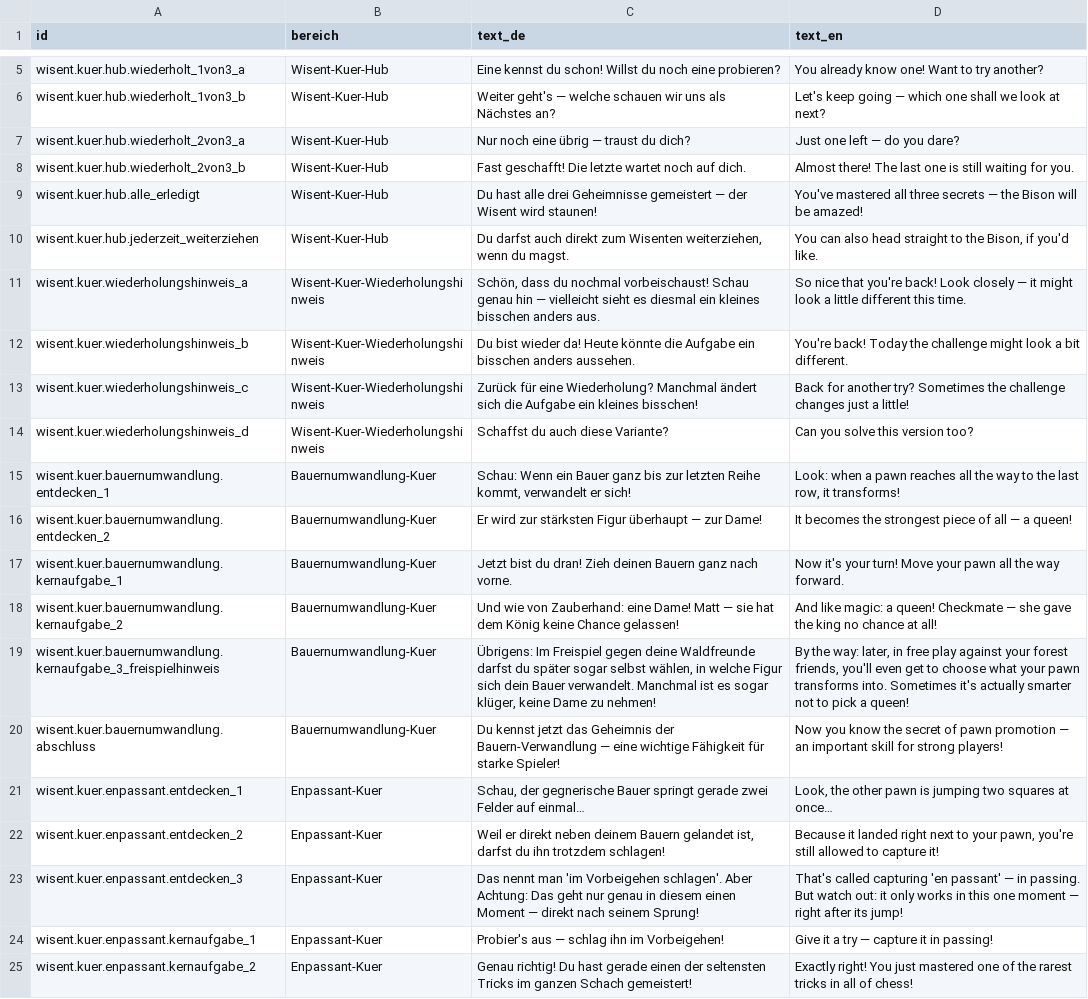
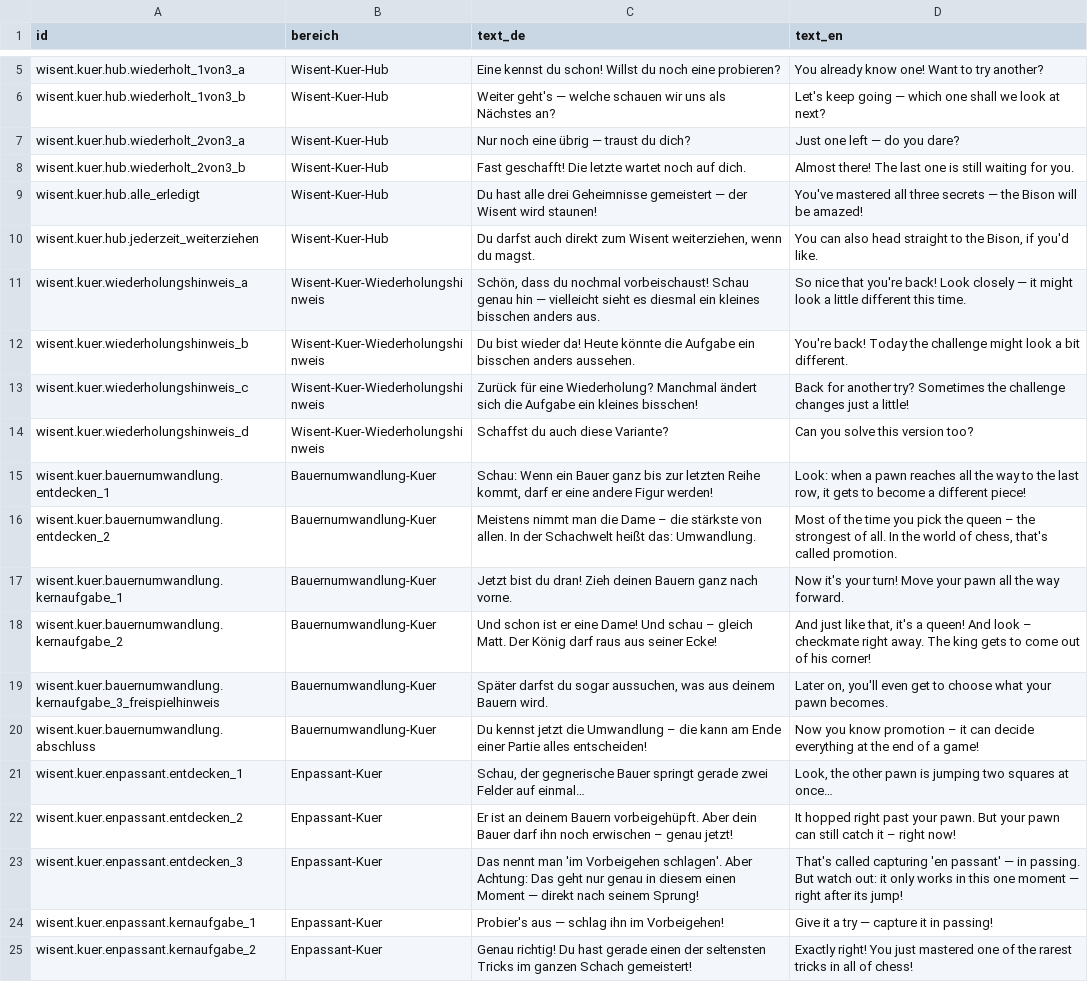
Before and after one commit to ChessLynx-Support/chesslynx-app, a CSV file: content/sprachexport_2026-09-10/chesslynx_sprachexport_2026-09-10.csv, drawn as a sheet; only a part is shown, gaps mark what is left out; the diff covers the shown part only.

Commit message:
Paket 1: Sprachkorrekturen (schlagen, Wir-Form, Bonus-Texte, CSV)

```diff
--- a/content/sprachexport_2026-09-10/chesslynx_sprachexport_2026-09-10.csv
+++ b/content/sprachexport_2026-09-10/chesslynx_sprachexport_2026-09-10.csv
@@ -9,3 +9,3 @@ wisent.kuer.hub.wiederholt_2von3_b,Wisent-Kuer-Hub,Fast geschafft! Die letzte wa
 wisent.kuer.hub.alle_erledigt,Wisent-Kuer-Hub,Du hast alle drei Geheimnisse gemeistert — der Wisent wird staunen!,You've mastered all three secrets — the Bison will be amazed!
-wisent.kuer.hub.jederzeit_weiterziehen,Wisent-Kuer-Hub,"Du darfst auch direkt zum Wisenten weiterziehen, wenn du magst.","You can also head straight to the Bison, if you'd like."
+wisent.kuer.hub.jederzeit_weiterziehen,Wisent-Kuer-Hub,"Du darfst auch direkt zum Wisent weiterziehen, wenn du magst.","You can also head straight to the Bison, if you'd like."
 wisent.kuer.wiederholungshinweis_a,Wisent-Kuer-Wiederholungshinweis,"Schön, dass du nochmal vorbeischaust! Schau genau hin — vielleicht sieht es diesmal ein kleines bisschen anders aus.",So nice that you're back! Look closely — it might look a little different this time.
@@ -14,10 +14,10 @@ wisent.kuer.wiederholungshinweis_c,Wisent-Kuer-Wiederholungshinweis,Zurück für
 wisent.kuer.wiederholungshinweis_d,Wisent-Kuer-Wiederholungshinweis,Schaffst du auch diese Variante?,Can you solve this version too?
-wisent.kuer.bauernumwandlung.entdecken_1,Bauernumwandlung-Kuer,"Schau: Wenn ein Bauer ganz bis zur letzten Reihe kommt, verwandelt er sich!","Look: when a pawn reaches all the way to the last row, it transforms!"
-wisent.kuer.bauernumwandlung.entdecken_2,Bauernumwandlung-Kuer,Er wird zur stärksten Figur überhaupt — zur Dame!,It becomes the strongest piece of all — a queen!
+wisent.kuer.bauernumwandlung.entdecken_1,Bauernumwandlung-Kuer,"Schau: Wenn ein Bauer ganz bis zur letzten Reihe kommt, darf er eine andere Figur werden!","Look: when a pawn reaches all the way to the last row, it gets to become a different piece!"
+wisent.kuer.bauernumwandlung.entdecken_2,Bauernumwandlung-Kuer,Meistens nimmt man die Dame – die stärkste von allen. In der Schachwelt heißt das: Umwandlung.,"Most of the time you pick the queen – the strongest of all. In the world of chess, that's called promotion."
 wisent.kuer.bauernumwandlung.kernaufgabe_1,Bauernumwandlung-Kuer,Jetzt bist du dran! Zieh deinen Bauern ganz nach vorne.,Now it's your turn! Move your pawn all the way forward.
-wisent.kuer.bauernumwandlung.kernaufgabe_2,Bauernumwandlung-Kuer,Und wie von Zauberhand: eine Dame! Matt — sie hat dem König keine Chance gelassen!,And like magic: a queen! Checkmate — she gave the king no chance at all!
-wisent.kuer.bauernumwandlung.kernaufgabe_3_freispielhinweis,Bauernumwandlung-Kuer,"Übrigens: Im Freispiel gegen deine Waldfreunde darfst du später sogar selbst wählen, in welche Figur sich dein Bauer verwandelt. Manchmal ist es sogar klüger, keine Dame zu nehmen!","By the way: later, in free play against your forest friends, you'll even get to choose what your pawn transforms into. Sometimes it's actually smarter not to pick a queen!"
-wisent.kuer.bauernumwandlung.abschluss,Bauernumwandlung-Kuer,Du kennst jetzt das Geheimnis der Bauern-Verwandlung — eine wichtige Fähigkeit für starke Spieler!,Now you know the secret of pawn promotion — an important skill for strong players!
+wisent.kuer.bauernumwandlung.kernaufgabe_2,Bauernumwandlung-Kuer,Und schon ist er eine Dame! Und schau – gleich Matt. Der König darf raus aus seiner Ecke!,"And just like that, it's a queen! And look – checkmate right away. The king gets to come out of his corner!"
+wisent.kuer.bauernumwandlung.kernaufgabe_3_freispielhinweis,Bauernumwandlung-Kuer,"Später darfst du sogar aussuchen, was aus deinem Bauern wird.","Later on, you'll even get to choose what your pawn becomes."
+wisent.kuer.bauernumwandlung.abschluss,Bauernumwandlung-Kuer,Du kennst jetzt die Umwandlung – die kann am Ende einer Partie alles entscheiden!,Now you know promotion – it can decide everything at the end of a game!
 wisent.kuer.enpassant.entdecken_1,Enpassant-Kuer,"Schau, der gegnerische Bauer springt gerade zwei Felder auf einmal…","Look, the other pawn is jumping two squares at once…"
-wisent.kuer.enpassant.entdecken_2,Enpassant-Kuer,"Weil er direkt neben deinem Bauern gelandet ist, darfst du ihn trotzdem schlagen!","Because it landed right next to your pawn, you're still allowed to capture it!"
+wisent.kuer.enpassant.entdecken_2,Enpassant-Kuer,Er ist an deinem Bauern vorbeigehüpft. Aber dein Bauer darf ihn noch erwischen – genau jetzt!,It hopped right past your pawn. But your pawn can still catch it – right now!
 wisent.kuer.enpassant.entdecken_3,Enpassant-Kuer,Das nennt man 'im Vorbeigehen schlagen'. Aber Achtung: Das geht nur genau in diesem einen Moment — direkt nach seinem Sprung!,That's called capturing 'en passant' — in passing. But watch out: it only works in this one moment — right after its jump!
```
Also changed, not shown: 6 added rows and 48 edited cells elsewhere in this file, 10 other files.
